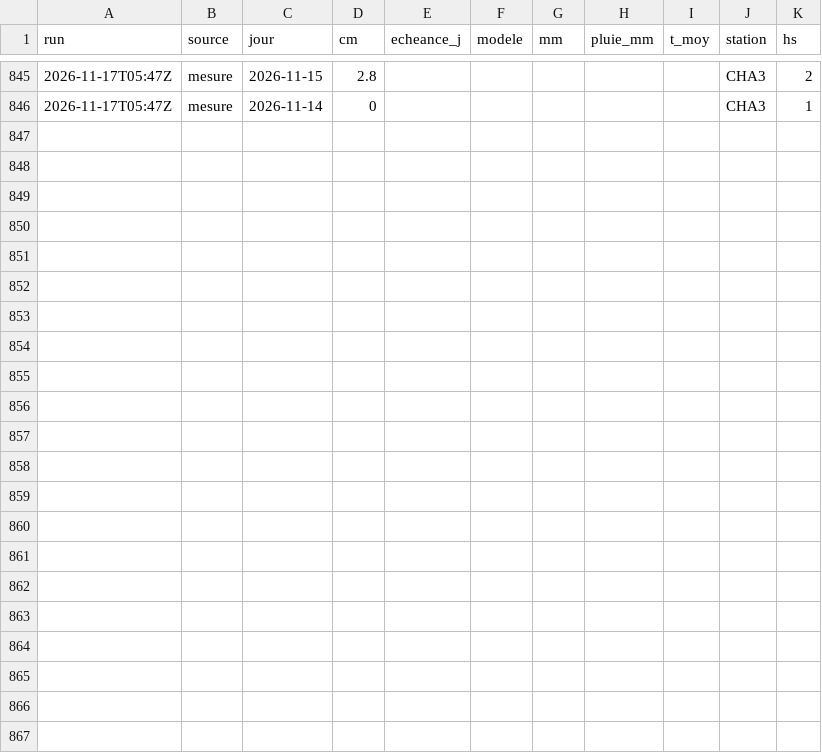
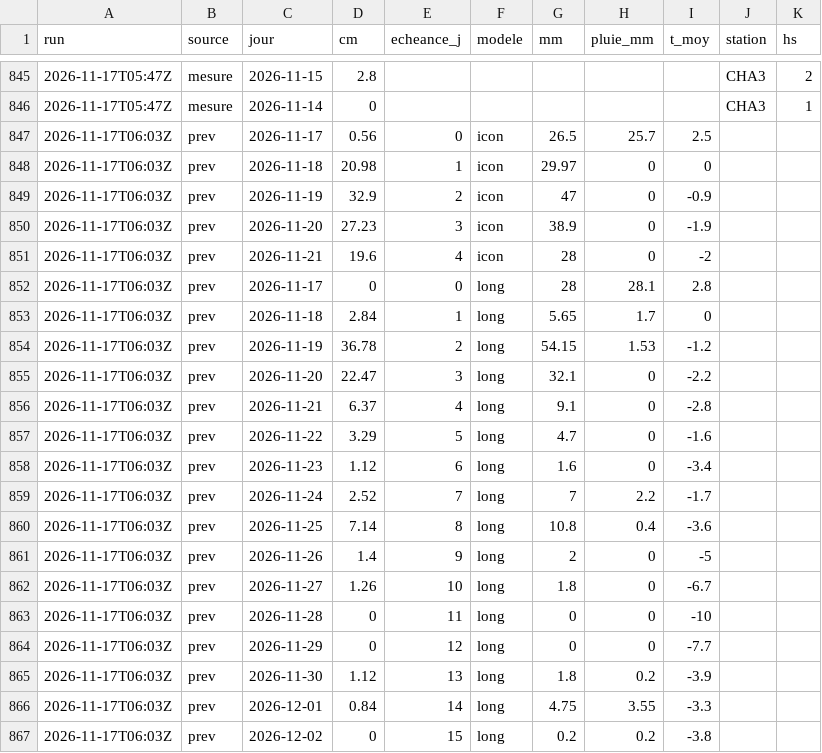
Before and after one commit to gregorysticher/meteo-alert, a CSV file: data/neige.csv, drawn as a sheet; only a part is shown, gaps mark what is left out; the diff names each change by its address in the sheet, - before the commit and + after, or states it on an @@ line.

Commit message:
chore: alerte neige annoncée / journal neige [skip ci]

```diff
--- a/data/neige.csv
+++ b/data/neige.csv
+row 847: 2026-11-17T06:03Z | prev | 2026-11-17 | 0.56 | 0 | icon | 26.5 | 25.7 | 2.5
+row 848: 2026-11-17T06:03Z | prev | 2026-11-18 | 20.98 | 1 | icon | 29.97 | 0 | 0
+row 849: 2026-11-17T06:03Z | prev | 2026-11-19 | 32.9 | 2 | icon | 47 | 0 | -0.9
+row 850: 2026-11-17T06:03Z | prev | 2026-11-20 | 27.23 | 3 | icon | 38.9 | 0 | -1.9
+row 851: 2026-11-17T06:03Z | prev | 2026-11-21 | 19.6 | 4 | icon | 28 | 0 | -2
+row 852: 2026-11-17T06:03Z | prev | 2026-11-17 | 0 | 0 | long | 28 | 28.1 | 2.8
+row 853: 2026-11-17T06:03Z | prev | 2026-11-18 | 2.84 | 1 | long | 5.65 | 1.7 | 0
+row 854: 2026-11-17T06:03Z | prev | 2026-11-19 | 36.78 | 2 | long | 54.15 | 1.53 | -1.2
+row 855: 2026-11-17T06:03Z | prev | 2026-11-20 | 22.47 | 3 | long | 32.1 | 0 | -2.2
+row 856: 2026-11-17T06:03Z | prev | 2026-11-21 | 6.37 | 4 | long | 9.1 | 0 | -2.8
+row 857: 2026-11-17T06:03Z | prev | 2026-11-22 | 3.29 | 5 | long | 4.7 | 0 | -1.6
+row 858: 2026-11-17T06:03Z | prev | 2026-11-23 | 1.12 | 6 | long | 1.6 | 0 | -3.4
+row 859: 2026-11-17T06:03Z | prev | 2026-11-24 | 2.52 | 7 | long | 7 | 2.2 | -1.7
+row 860: 2026-11-17T06:03Z | prev | 2026-11-25 | 7.14 | 8 | long | 10.8 | 0.4 | -3.6
+row 861: 2026-11-17T06:03Z | prev | 2026-11-26 | 1.4 | 9 | long | 2 | 0 | -5
+row 862: 2026-11-17T06:03Z | prev | 2026-11-27 | 1.26 | 10 | long | 1.8 | 0 | -6.7
+row 863: 2026-11-17T06:03Z | prev | 2026-11-28 | 0 | 11 | long | 0 | 0 | -10
+row 864: 2026-11-17T06:03Z | prev | 2026-11-29 | 0 | 12 | long | 0 | 0 | -7.7
+row 865: 2026-11-17T06:03Z | prev | 2026-11-30 | 1.12 | 13 | long | 1.8 | 0.2 | -3.9
+row 866: 2026-11-17T06:03Z | prev | 2026-12-01 | 0.84 | 14 | long | 4.75 | 3.55 | -3.3
+row 867: 2026-11-17T06:03Z | prev | 2026-12-02 | 0 | 15 | long | 0.2 | 0.2 | -3.8
```
Also changed, not shown: data/alertes-neige.csv, 2 other files.
